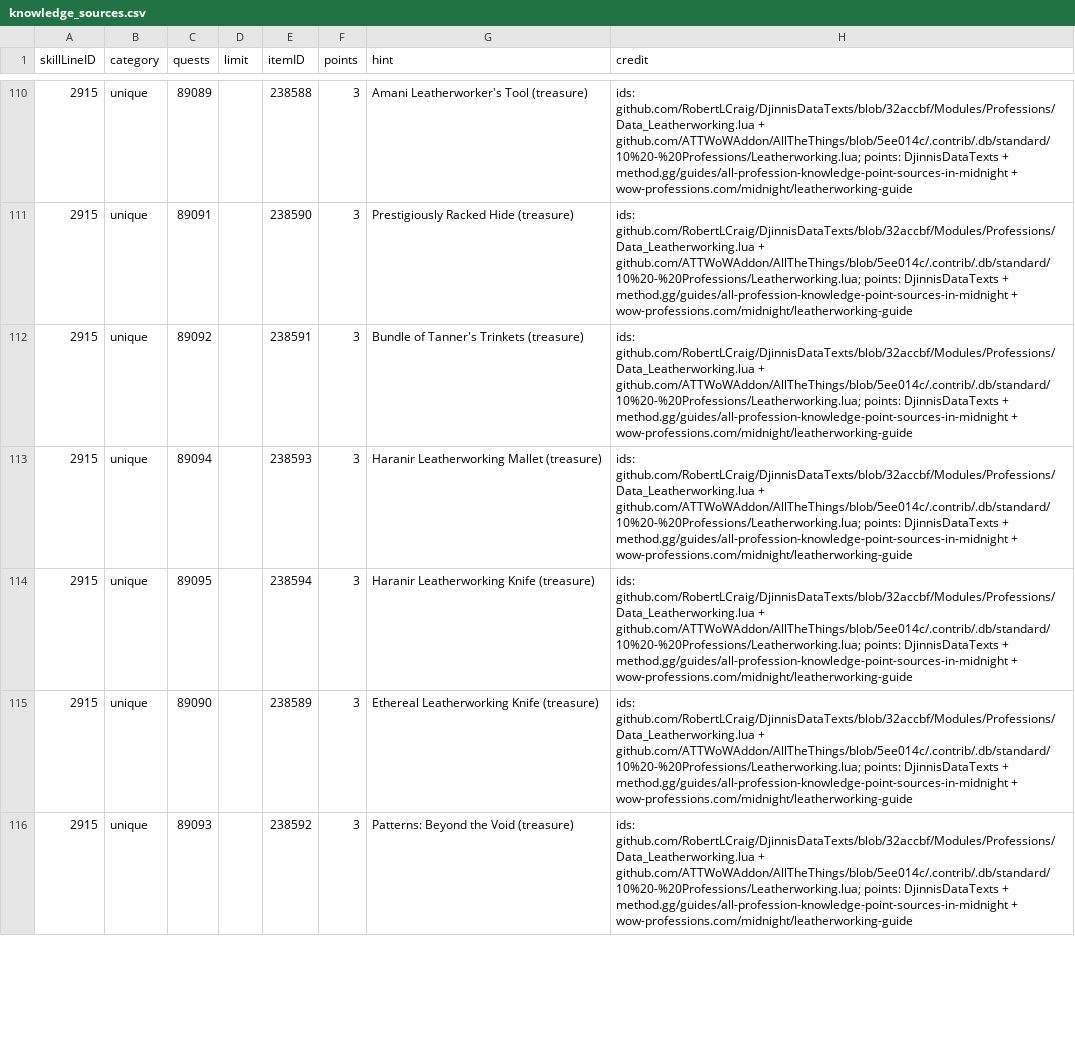
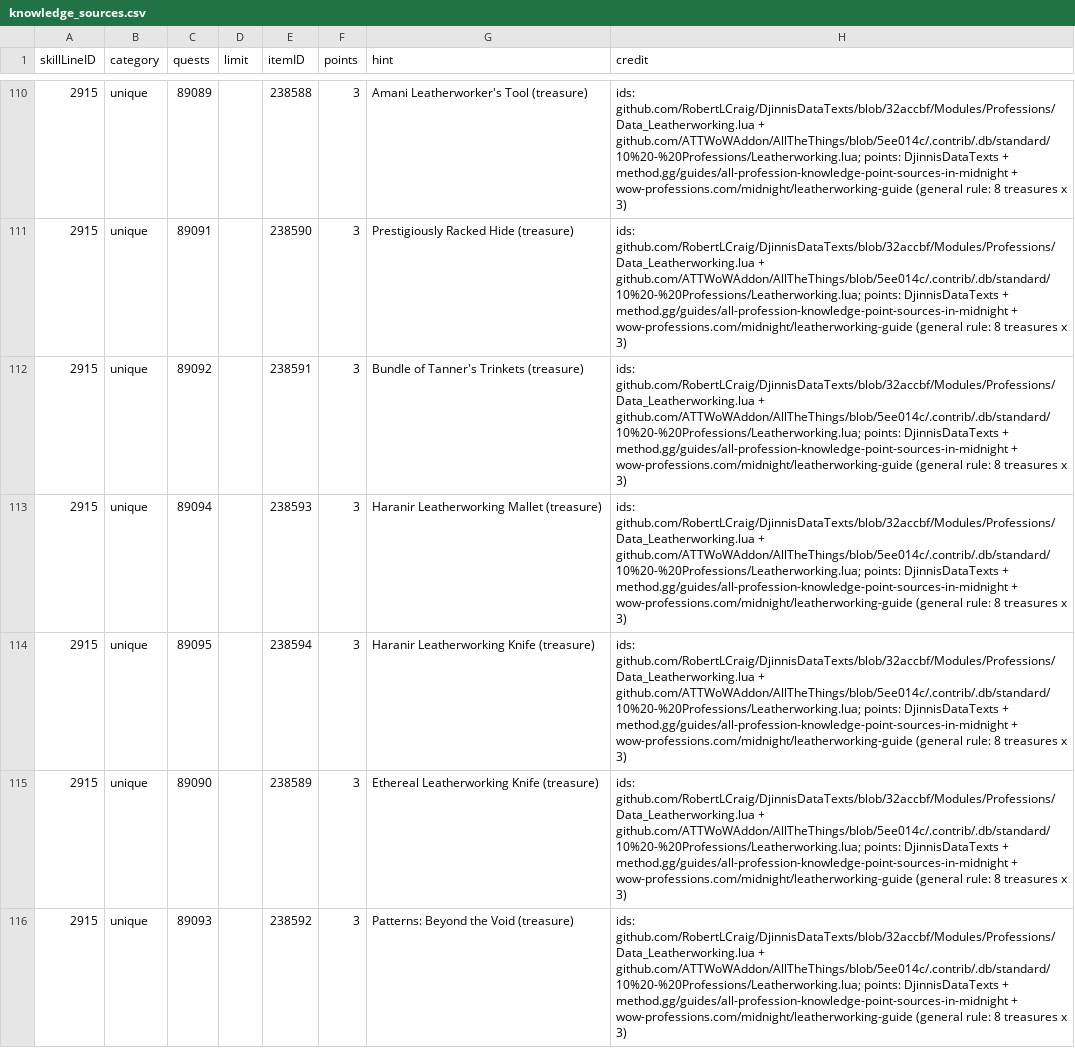
Before and after one commit to Sharpened-Banana/FabricationStation, a CSV file: tools/gamedata/sources/knowledge_sources.csv, drawn as a sheet; only a part is shown, gaps mark what is left out; the diff covers the shown part only; the diff names each change by its address in the sheet, - before the commit and + after, or states it on an @@ line.

```diff
--- a/tools/gamedata/sources/knowledge_sources.csv
+++ b/tools/gamedata/sources/knowledge_sources.csv
-H110:H116 (credit): …+ wow-professions.com/midnight/leatherworking-guide
+H110:H116 (credit): …+ wow-professions.com/midnight/leatherworking-guide (general rule: 8 treasures x 3)
```
Also changed, not shown: 133 edited cells elsewhere in this file, 3 other files.
